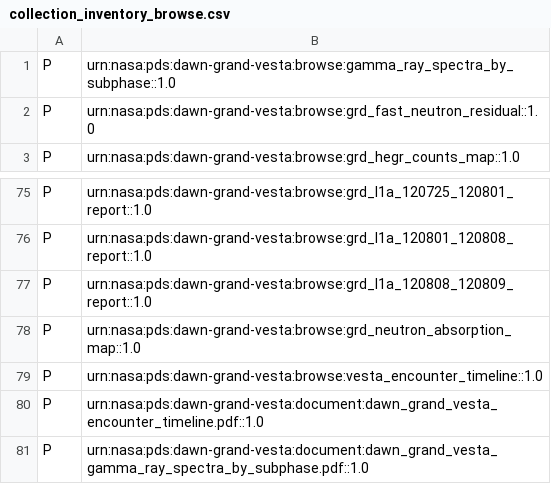
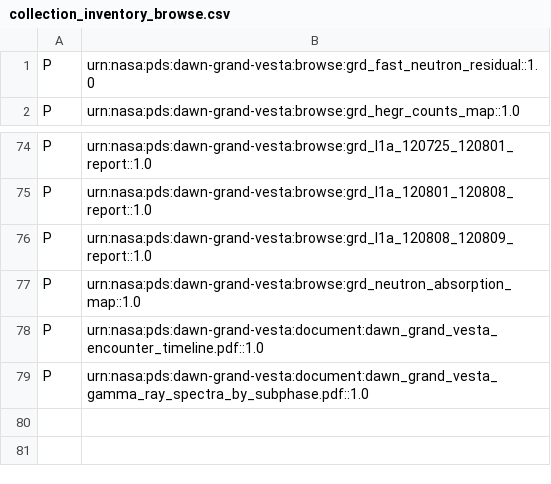
Before and after one commit to sbn-psi/grand-labels, a CSV file: dawn-grand-vesta/browse/collection_inventory_browse.csv, drawn as a sheet; only a part is shown, gaps mark what is left out; the diff names each change by its address in the sheet, - before the commit and + after, or states it on an @@ line.

Commit message:
Moved vesta encounter timeline and spectra documents to calibrate.
Replaces old versions taht were there.

```diff
--- a/dawn-grand-vesta/browse/collection_inventory_browse.csv
+++ b/dawn-grand-vesta/browse/collection_inventory_browse.csv
-row 1: P | urn:nasa:pds:dawn-grand-vesta:browse:gamma_ray_spectra_by_subphase::1.0
-row 79: P | urn:nasa:pds:dawn-grand-vesta:browse:vesta_encounter_timeline::1.0
```
Also changed, not shown: 5 other files.
